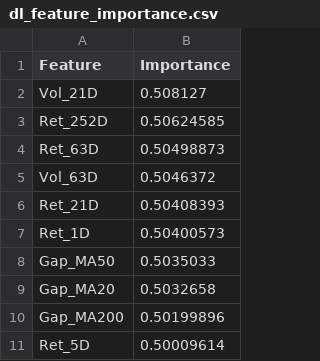
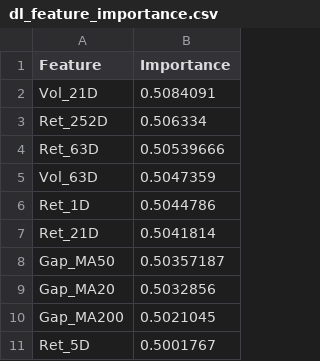
Before and after one commit to davidporter07/epm-quant-reports, a CSV file: models/dl_feature_importance.csv, drawn as a sheet.

Commit message:
Update DL model checkpoint: 2026-04-15

```diff
--- a/models/dl_feature_importance.csv
+++ b/models/dl_feature_importance.csv
@@ -1,11 +1,11 @@
 Feature,Importance
-Vol_21D,0.508127
-Ret_252D,0.50624585
-Ret_63D,0.50498873
-Vol_63D,0.5046372
-Ret_21D,0.50408393
-Ret_1D,0.50400573
-Gap_MA50,0.5035033
-Gap_MA20,0.5032658
-Gap_MA200,0.50199896
-Ret_5D,0.50009614
+Vol_21D,0.5084091
+Ret_252D,0.506334
+Ret_63D,0.50539666
+Vol_63D,0.5047359
+Ret_1D,0.5044786
+Ret_21D,0.5041814
+Gap_MA50,0.50357187
+Gap_MA20,0.5032856
+Gap_MA200,0.5021045
+Ret_5D,0.5001767
```
Also changed, not shown: 2 other files.
